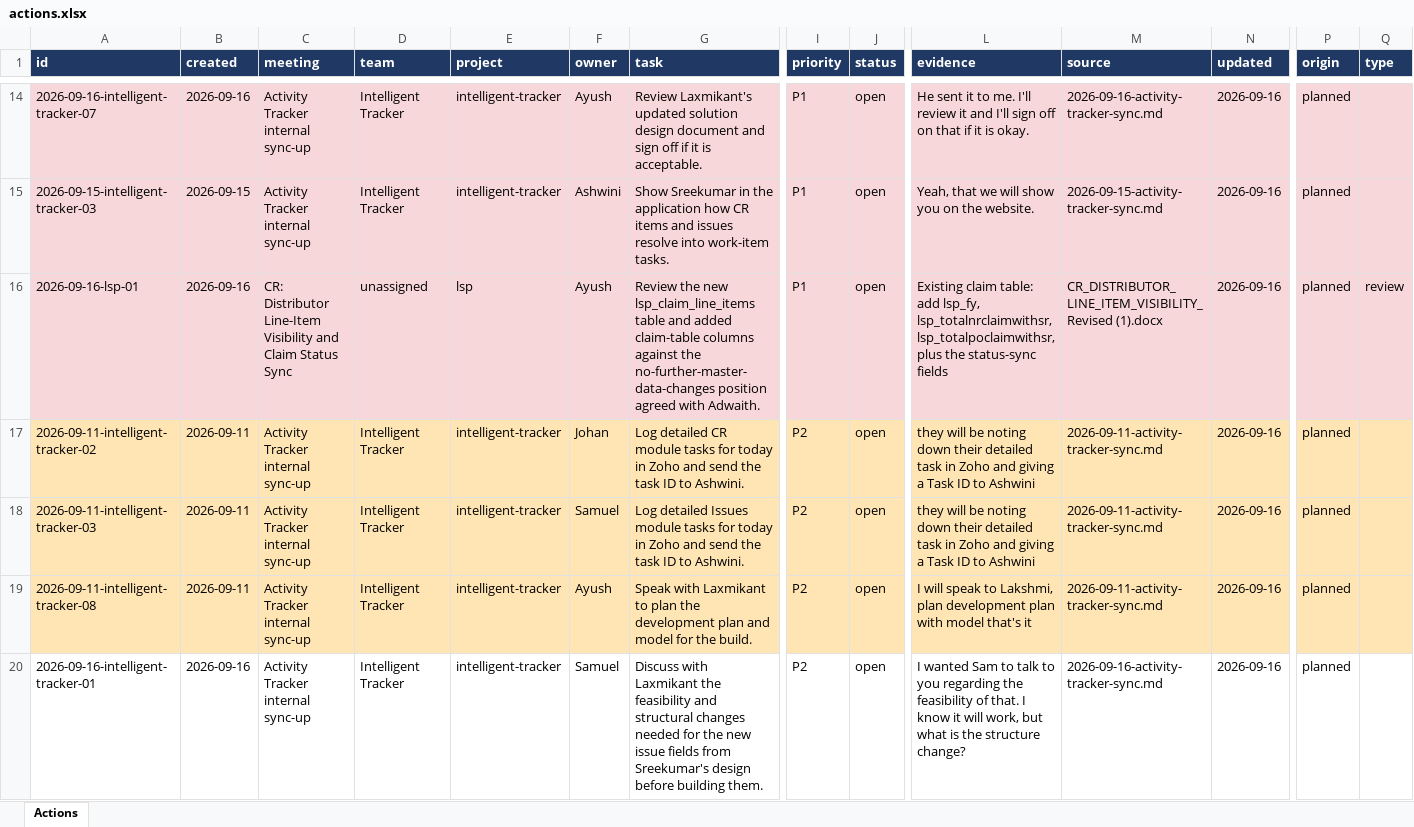
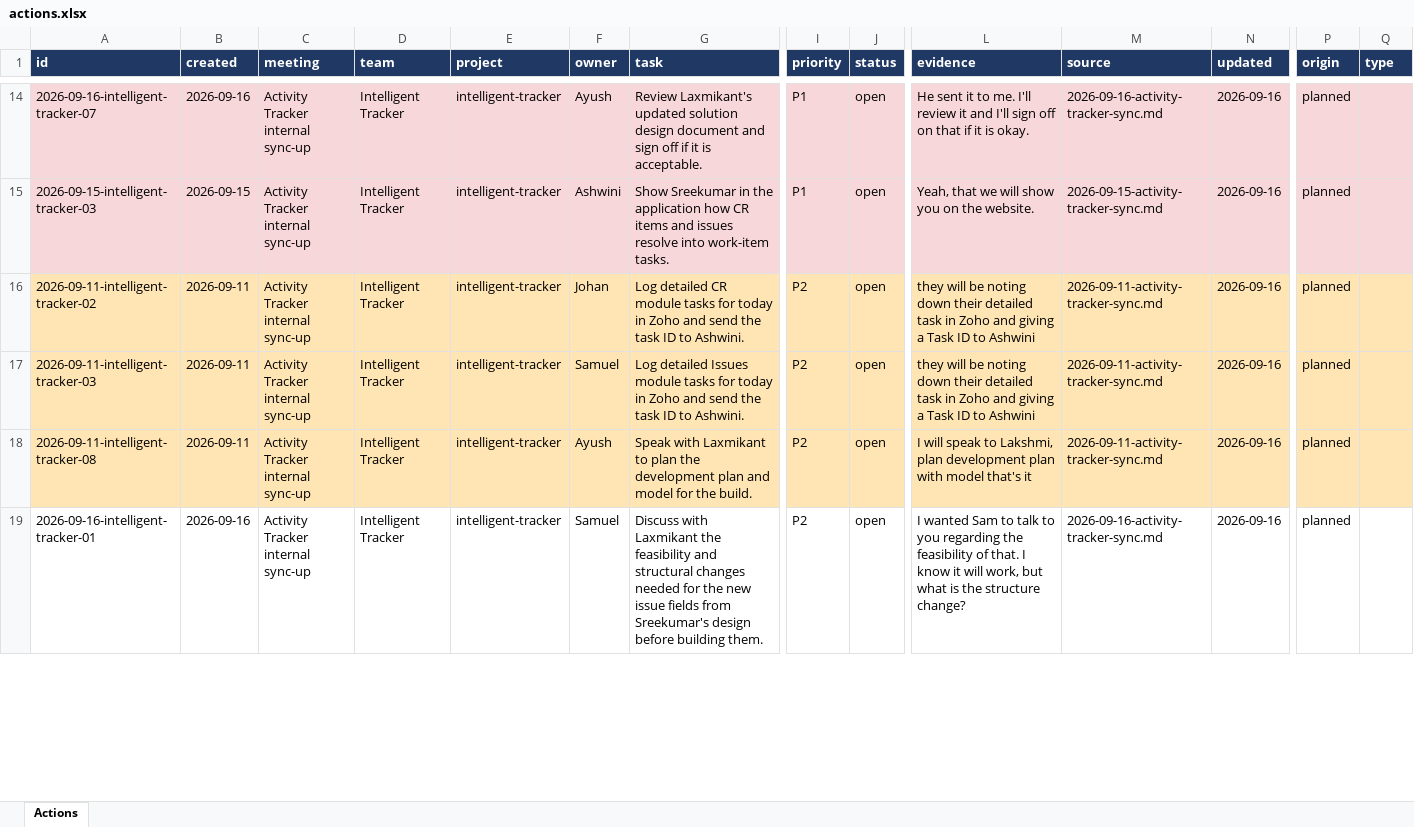
Before and after one commit to ayudb1304-wq/aiemp, an Excel workbook: tracker/actions.xlsx, sheet Actions, drawn as a sheet; only a part is shown, gaps mark what is left out; values as stored, in another font and other column widths than the file's, no borders; removed rows and columns are numbered as before the commit, all else as after; rows hold the shown columns only; the diff covers the shown part only; the diff names each change by its address in the sheet, - before the commit and + after, or states it on an @@ line.

```diff
--- a/tracker/actions.xlsx (sheet Actions)
+++ b/tracker/actions.xlsx (sheet Actions)
-row 16: 2026-09-16-lsp-01 | 2026-09-16 | CR: Distributor Line-Item Visibility and Claim Status Sync | unassigned | lsp | Ayush | Review the new lsp_claim_line_items table and added claim-table columns against the no-further-master-data-changes position agreed with Adwaith. | P1 | open | Existing claim table: add lsp_fy, lsp_totalnrclaimwithsr, lsp_totalpoclaimwithsr, plus the status-sync fields | CR_DISTRIBUTOR_LINE_ITEM_VISIBILITY_Revised (1).docx | 2026-09-16 | planned | review
```
Also changed, not shown: 1 added row, 4 edited cells and cell formats elsewhere in this sheet, 3 other files.
